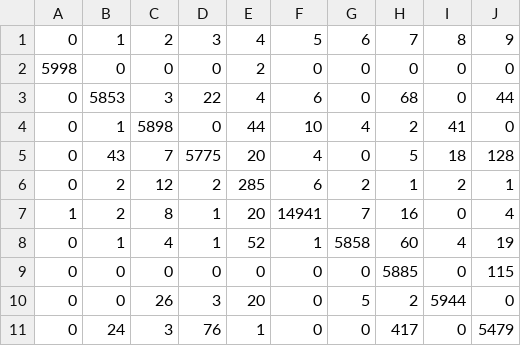
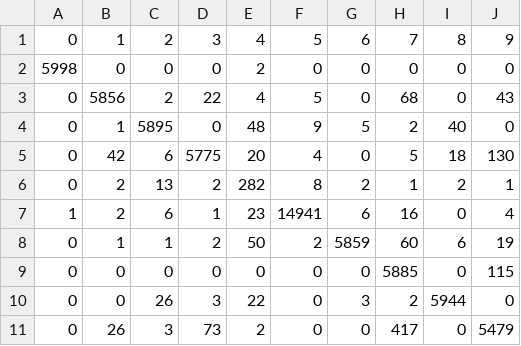
Before and after one commit to M3rcy1028/toniot-ids, a CSV file: reports/lightgbm_260520/confusion_matrix.csv, drawn as a sheet.

```diff
--- a/reports/lightgbm_260520/confusion_matrix.csv
+++ b/reports/lightgbm_260520/confusion_matrix.csv
@@ -2,10 +2,10 @@
 5998,0,0,0,2,0,0,0,0,0
-0,5853,3,22,4,6,0,68,0,44
-0,1,5898,0,44,10,4,2,41,0
-0,43,7,5775,20,4,0,5,18,128
-0,2,12,2,285,6,2,1,2,1
-1,2,8,1,20,14941,7,16,0,4
-0,1,4,1,52,1,5858,60,4,19
+0,5856,2,22,4,5,0,68,0,43
+0,1,5895,0,48,9,5,2,40,0
+0,42,6,5775,20,4,0,5,18,130
+0,2,13,2,282,8,2,1,2,1
+1,2,6,1,23,14941,6,16,0,4
+0,1,1,2,50,2,5859,60,6,19
 0,0,0,0,0,0,0,5885,0,115
-0,0,26,3,20,0,5,2,5944,0
-0,24,3,76,1,0,0,417,0,5479
+0,0,26,3,22,0,3,2,5944,0
+0,26,3,73,2,0,0,417,0,5479
```
Also changed, not shown: reports/lightgbm_260520/feature_importance.csv, 6 other files.
